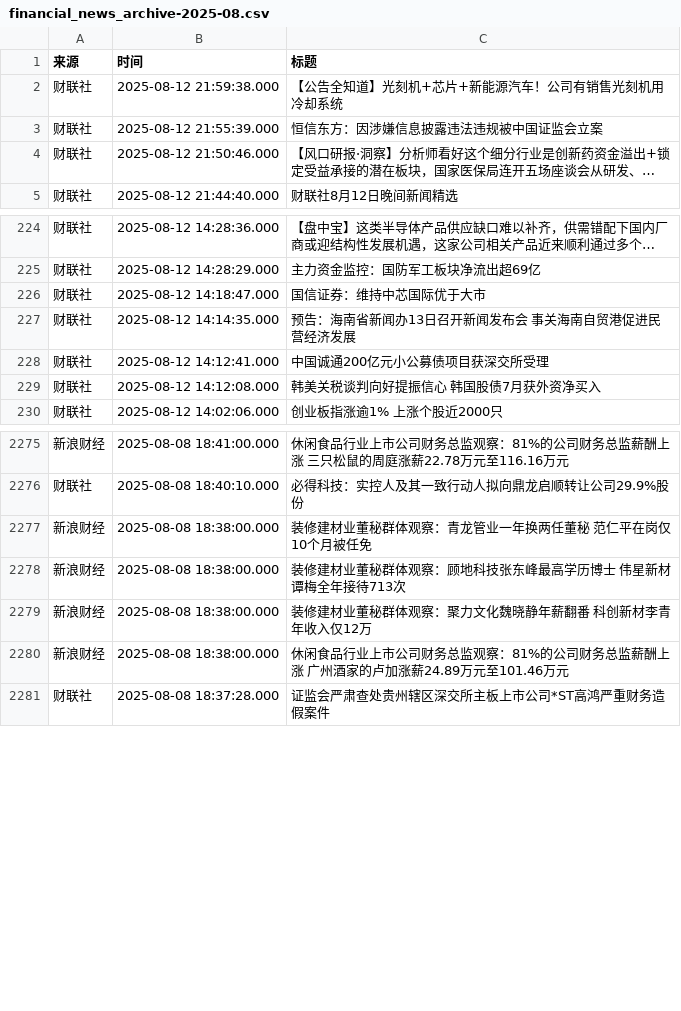
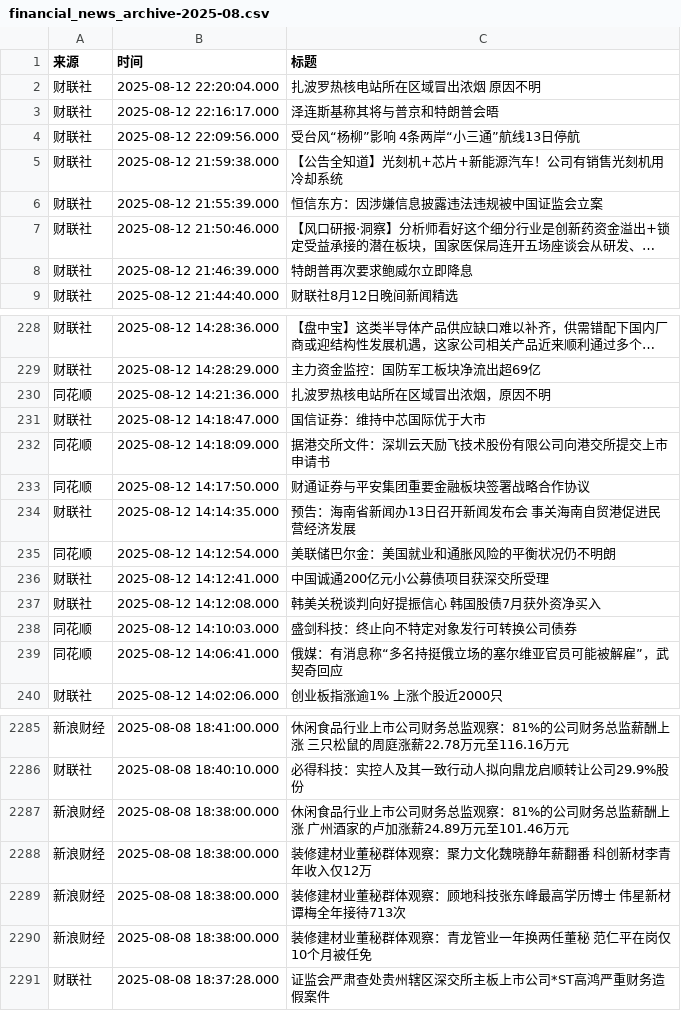
Before and after one commit to ZhangLi1984/AStockNews, a CSV file: financial_news_archive-2025-08.csv, drawn as a sheet; only a part is shown, gaps mark what is left out; long unchanged cells end in …; the diff covers the shown part only; the diff names each change by its address in the sheet, - before the commit and + after, or states it on an @@ line.

```diff
--- a/financial_news_archive-2025-08.csv
+++ b/financial_news_archive-2025-08.csv
+row 2: 财联社 | 2025-08-12 22:20:04.000 | 扎波罗热核电站所在区域冒出浓烟 原因不明
+row 3: 财联社 | 2025-08-12 22:16:17.000 | 泽连斯基称其将与普京和特朗普会晤
+row 4: 财联社 | 2025-08-12 22:09:56.000 | 受台风“杨柳”影响 4条两岸“小三通”航线13日停航
+row 8: 财联社 | 2025-08-12 21:46:39.000 | 特朗普再次要求鲍威尔立即降息
+row 230: 同花顺 | 2025-08-12 14:21:36.000 | 扎波罗热核电站所在区域冒出浓烟，原因不明
+row 232: 同花顺 | 2025-08-12 14:18:09.000 | 据港交所文件：深圳云天励飞技术股份有限公司向港交所提交上市申请书
+row 233: 同花顺 | 2025-08-12 14:17:50.000 | 财通证券与平安集团重要金融板块签署战略合作协议
+row 235: 同花顺 | 2025-08-12 14:12:54.000 | 美联储巴尔金：美国就业和通胀风险的平衡状况仍不明朗
+row 238: 同花顺 | 2025-08-12 14:10:03.000 | 盛剑科技：终止向不特定对象发行可转换公司债券
+row 239: 同花顺 | 2025-08-12 14:06:41.000 | 俄媒：有消息称“多名持挺俄立场的塞尔维亚官员可能被解雇”，武契奇回应
@@ row 2279 moved to row 2288: 新浪财经 @@
@@ row 2278 moved to row 2289: 新浪财经 @@
@@ row 2277 moved to row 2290: 新浪财经 @@
```
Also changed, not shown: 143 moved rows elsewhere in this file.
